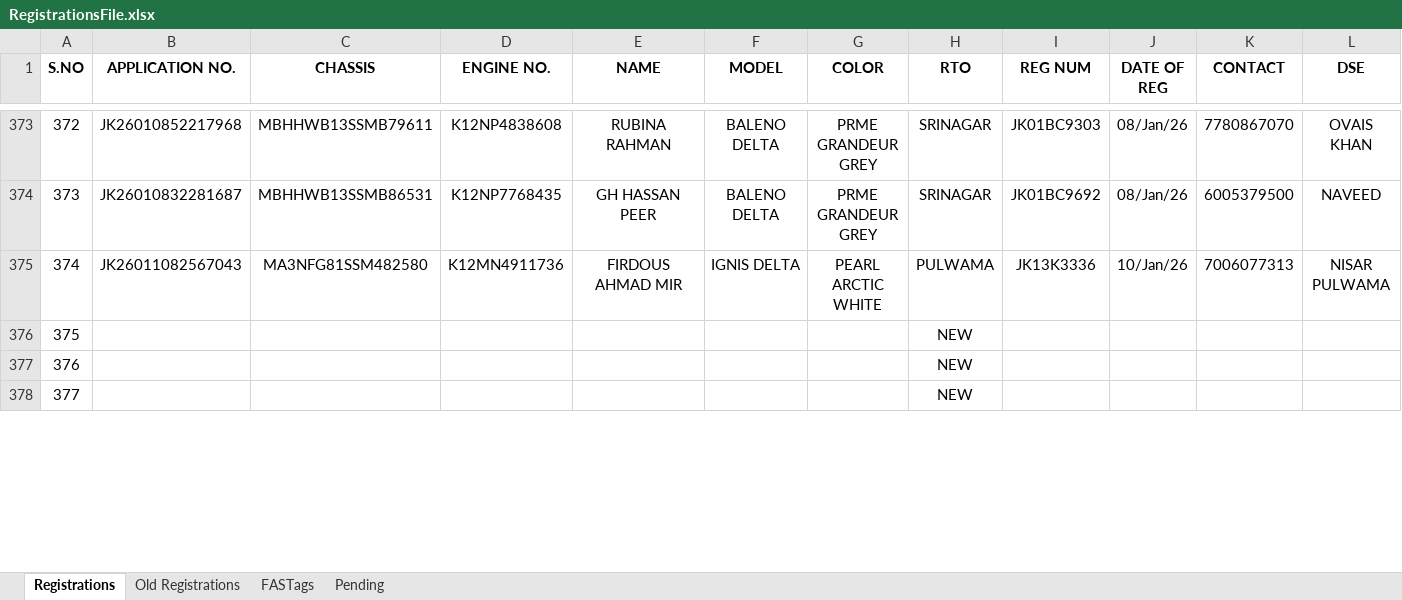
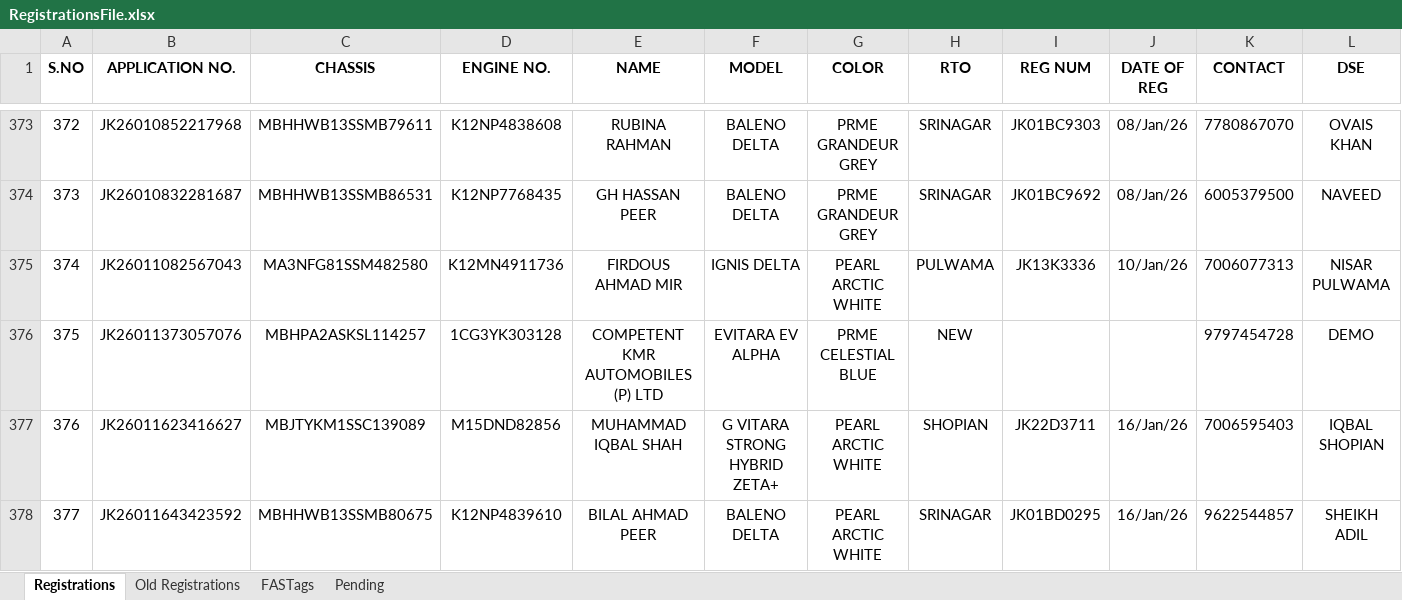
Before and after one commit to adilahmadsofi-ck/Documents, an Excel workbook: RegistrationsFile.xlsx, sheet Registrations, drawn as a sheet; only a part is shown, gaps mark what is left out; values as stored, in another font and other column widths than the file's, no borders; conditional formats and table styles not drawn; the diff covers the shown part only; the diff names each change by its address in the sheet, - before the commit and + after, or states it on an @@ line.

```diff
--- a/RegistrationsFile.xlsx (sheet Registrations)
+++ b/RegistrationsFile.xlsx (sheet Registrations)
-B376 (APPLICATION NO.): (empty)
+B376 (APPLICATION NO.): JK26011373057076
-C376 (CHASSIS): (empty)
+C376 (CHASSIS): MBHPA2ASKSL114257
-D376 (ENGINE NO.): (empty)
+D376 (ENGINE NO.): 1CG3YK303128
-E376 (NAME): (empty)
+E376 (NAME): COMPETENT KMR AUTOMOBILES (P) LTD
-F376 (MODEL): (empty)
+F376 (MODEL): EVITARA EV ALPHA
-G376 (COLOR): (empty)
+G376 (COLOR): PRME CELESTIAL BLUE
-K376 (CONTACT): (empty)
+K376 (CONTACT): 9797454728
-L376 (DSE): (empty)
+L376 (DSE): DEMO
-B377 (APPLICATION NO.): (empty)
+B377 (APPLICATION NO.): JK26011623416627
-C377 (CHASSIS): (empty)
+C377 (CHASSIS): MBJTYKM1SSC139089
-D377 (ENGINE NO.): (empty)
+D377 (ENGINE NO.): M15DND82856
-E377 (NAME): (empty)
+E377 (NAME): MUHAMMAD IQBAL SHAH
-F377 (MODEL): (empty)
+F377 (MODEL): G VITARA STRONG HYBRID ZETA+
-G377:G378 (COLOR): (empty)
+G377:G378 (COLOR): PEARL ARCTIC WHITE
-H377 (RTO): NEW
+H377 (RTO): SHOPIAN
-I377 (REG NUM): (empty)
+I377 (REG NUM): JK22D3711
-J377:J378 (DATE OF REG): (empty)
+J377:J378 (DATE OF REG): 16/Jan/26
-K377 (CONTACT): (empty)
+K377 (CONTACT): 7006595403
-L377 (DSE): (empty)
+L377 (DSE): IQBAL SHOPIAN
-B378 (APPLICATION NO.): (empty)
+B378 (APPLICATION NO.): JK26011643423592
-C378 (CHASSIS): (empty)
+C378 (CHASSIS): MBHHWB13SSMB80675
-D378 (ENGINE NO.): (empty)
+D378 (ENGINE NO.): K12NP4839610
-E378 (NAME): (empty)
+E378 (NAME): BILAL AHMAD PEER
-F378 (MODEL): (empty)
+F378 (MODEL): BALENO DELTA
-H378 (RTO): NEW
+H378 (RTO): SRINAGAR
-I378 (REG NUM): (empty)
+I378 (REG NUM): JK01BD0295
-K378 (CONTACT): (empty)
+K378 (CONTACT): 9622544857
-L378 (DSE): (empty)
+L378 (DSE): SHEIKH ADIL
```
Also changed, not shown: 12 edited cells elsewhere in this sheet, sheet FASTags, RC_FASTags_TransitStatus.xlsx, RTO AMOUNT CALCULATOR.xlsx, 1 other file.
